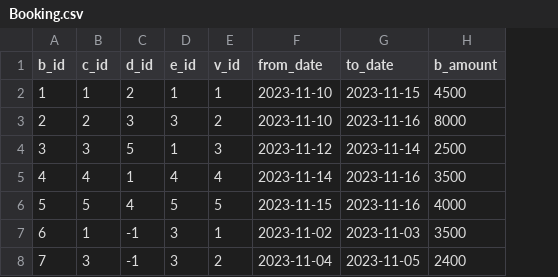
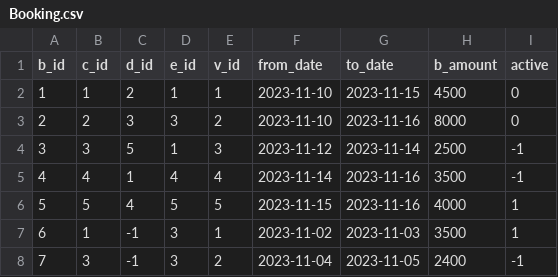
Before and after one commit to Khalaq04/Rent_A_Car, a CSV file: database/Booking.csv, drawn as a sheet; the diff names each change by its address in the sheet, - before the commit and + after, or states it on an @@ line.

Commit message:
Refined view, added active to booking, created home and logout for employee

```diff
--- a/database/Booking.csv
+++ b/database/Booking.csv
+column I (active), rows 2-8: 0 | 0 | -1 | -1 | 1 | 1 | -1
```
Also changed, not shown: 10 other files.
